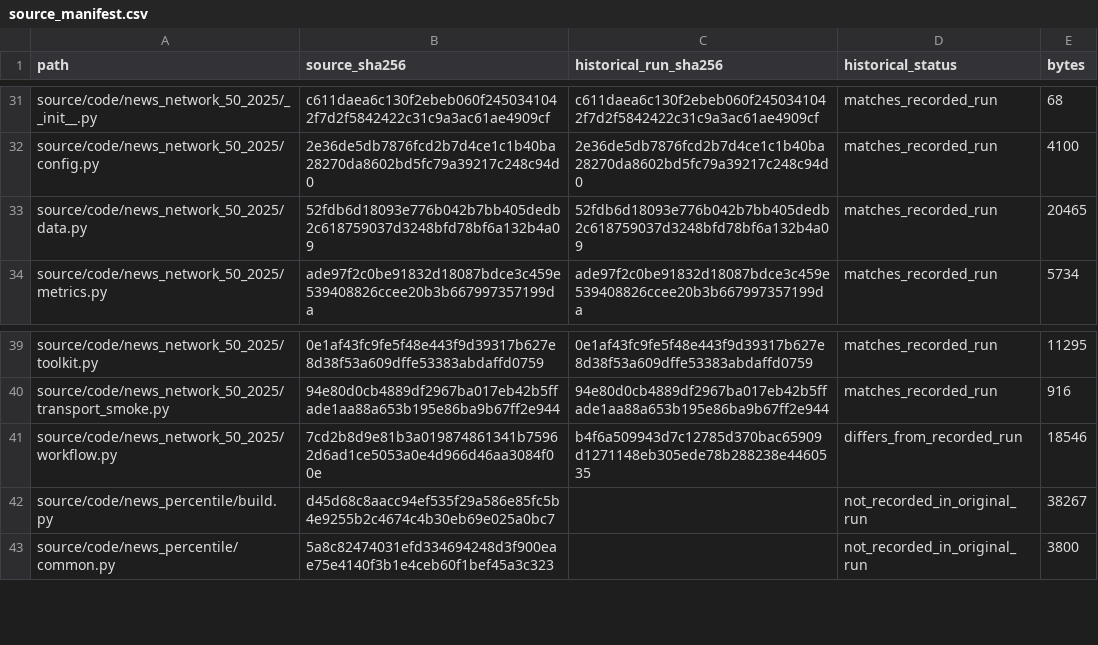
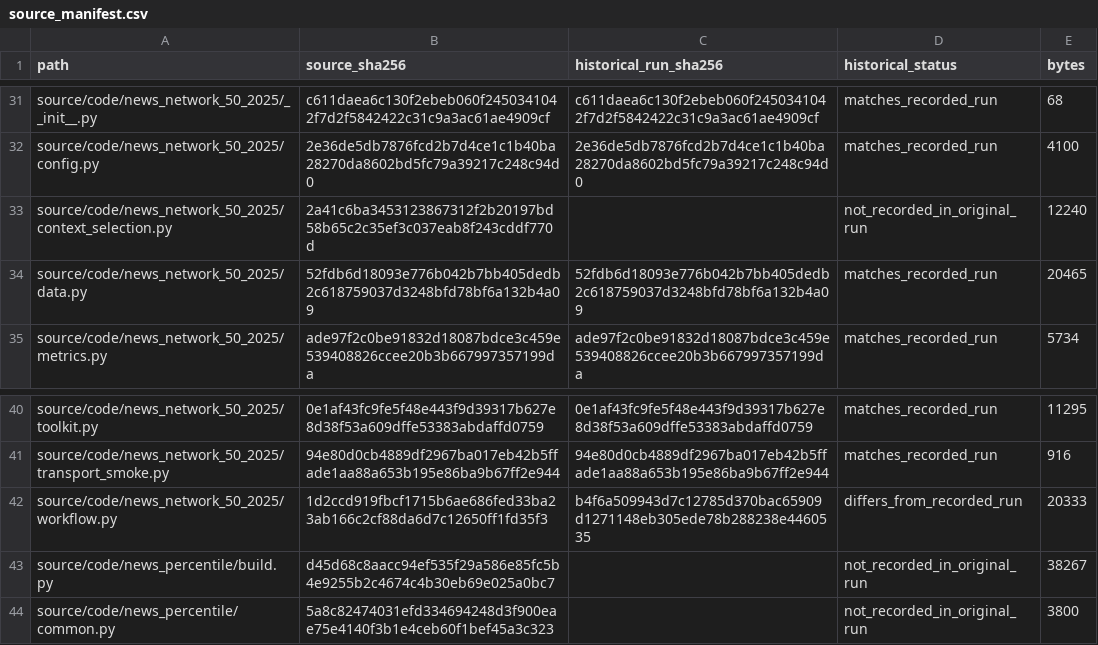
Before and after one commit to BoxuanL0923/supply-chain-news-risk, a CSV file: metadata/source_manifest.csv, drawn as a sheet; only a part is shown, gaps mark what is left out.

Commit message:
Add DSPy context selection and offline tests

```diff
--- a/metadata/source_manifest.csv
+++ b/metadata/source_manifest.csv
@@ -32,2 +32,3 @@ source/code/news_network_50_2025/__init__.py,c611daea6c130f2ebeb060f2450341042f7
 source/code/news_network_50_2025/config.py,2e36de5db7876fcd2b7d4ce1c1b40ba28270da8602bd5fc79a39217c248c94d0,2e36de5db7876fcd2b7d4ce1c1b40ba28270da8602bd5fc79a39217c248c94d0,matches_recorded_run,4100
+source/code/news_network_50_2025/context_selection.py,2a41c6ba3453123867312f2b20197bd58b65c2c35ef3c037eab8f243cddf770d,,not_recorded_in_original_run,12240
 source/code/news_network_50_2025/data.py,52fdb6d18093e776b042b7bb405dedb2c618759037d3248bfd78bf6a132b4a09,52fdb6d18093e776b042b7bb405dedb2c618759037d3248bfd78bf6a132b4a09,matches_recorded_run,20465
@@ -40,3 +41,3 @@ source/code/news_network_50_2025/toolkit.py,0e1af43fc9fe5f48e443f9d39317b627e8d3
 source/code/news_network_50_2025/transport_smoke.py,94e80d0cb4889df2967ba017eb42b5ffade1aa88a653b195e86ba9b67ff2e944,94e80d0cb4889df2967ba017eb42b5ffade1aa88a653b195e86ba9b67ff2e944,matches_recorded_run,916
-source/code/news_network_50_2025/workflow.py,7cd2b8d9e81b3a019874861341b75962d6ad1ce5053a0e4d966d46aa3084f00e,b4f6a509943d7c12785d370bac65909d1271148eb305ede78b288238e4460535,differs_from_recorded_run,18546
+source/code/news_network_50_2025/workflow.py,1d2ccd919fbcf1715b6ae686fed33ba23ab166c2cf88da6d7c12650ff1fd35f3,b4f6a509943d7c12785d370bac65909d1271148eb305ede78b288238e4460535,differs_from_recorded_run,20333
 source/code/news_percentile/build.py,d45d68c8aacc94ef535f29a586e85fc5b4e9255b2c4674c4b30eb69e025a0bc7,,not_recorded_in_original_run,38267
```
Also changed, not shown: 7 other files.
